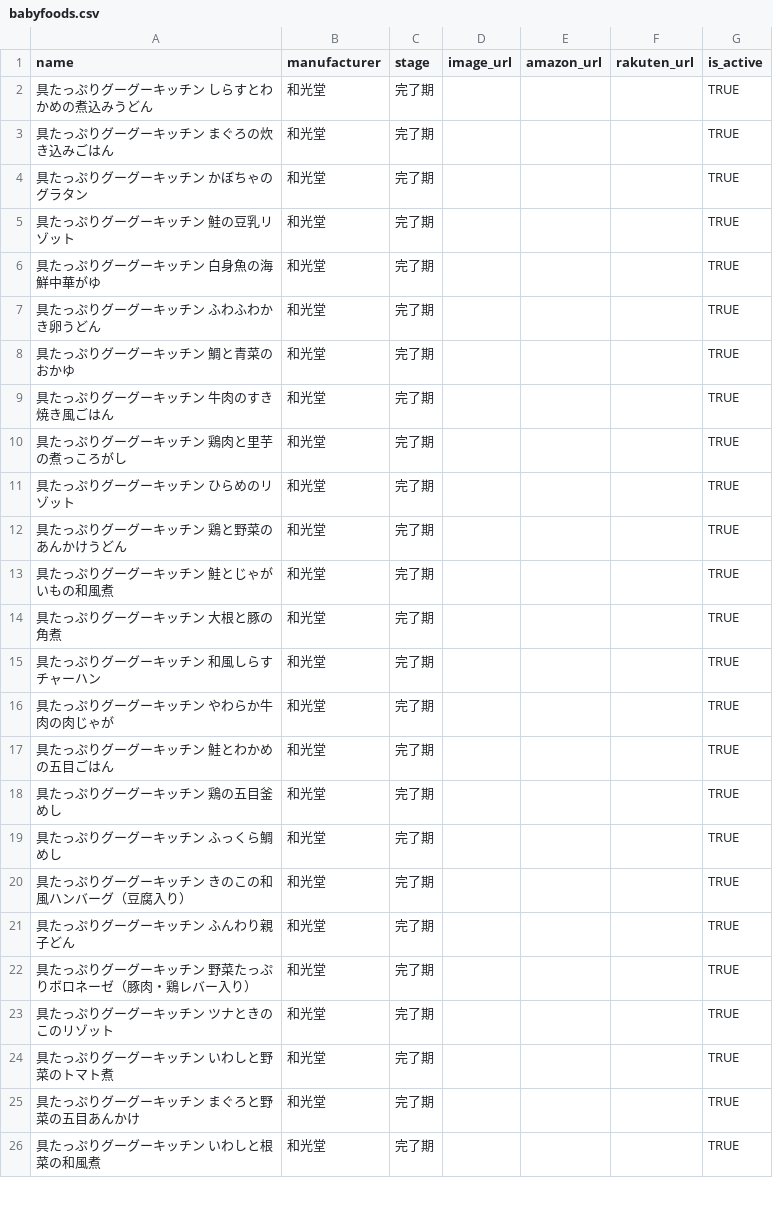
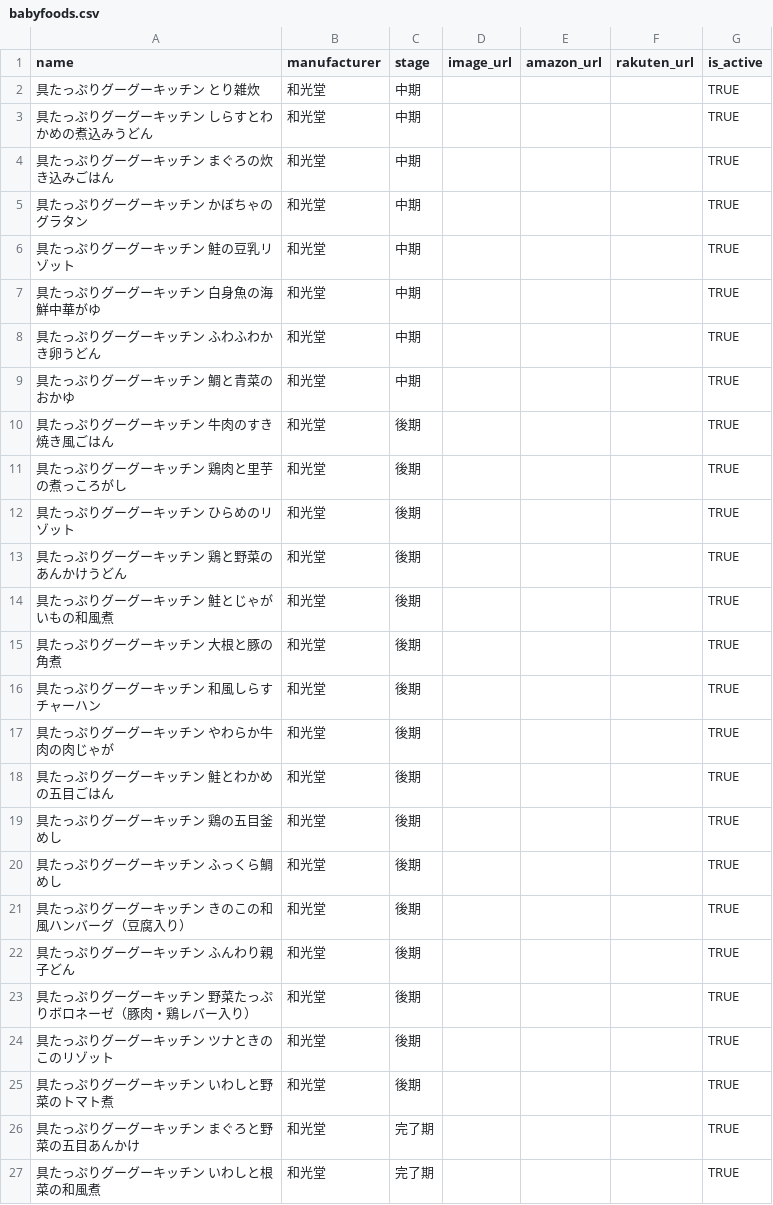
Before and after one commit to harumoja/shokuzai_check, a CSV file: db/seeds/babyfoods.csv, drawn as a sheet; only a part is shown; the diff covers the shown part only.

Commit message:
feat:babyfoods.csvの適齢修正、Renderエラー向け#1追加

```diff
--- a/db/seeds/babyfoods.csv
+++ b/db/seeds/babyfoods.csv
@@ -1,25 +1,26 @@
 name,manufacturer,stage,image_url,amazon_url,rakuten_url,is_active
-具たっぷりグーグーキッチン しらすとわかめの煮込みうどん,和光堂,完了期,,,,TRUE
-具たっぷりグーグーキッチン まぐろの炊き込みごはん,和光堂,完了期,,,,TRUE
-具たっぷりグーグーキッチン かぼちゃのグラタン,和光堂,完了期,,,,TRUE
-具たっぷりグーグーキッチン 鮭の豆乳リゾット,和光堂,完了期,,,,TRUE
-具たっぷりグーグーキッチン 白身魚の海鮮中華がゆ,和光堂,完了期,,,,TRUE
-具たっぷりグーグーキッチン ふわふわかき卵うどん,和光堂,完了期,,,,TRUE
-具たっぷりグーグーキッチン 鯛と青菜のおかゆ,和光堂,完了期,,,,TRUE
-具たっぷりグーグーキッチン 牛肉のすき焼き風ごはん,和光堂,完了期,,,,TRUE
-具たっぷりグーグーキッチン 鶏肉と里芋の煮っころがし,和光堂,完了期,,,,TRUE
-具たっぷりグーグーキッチン ひらめのリゾット,和光堂,完了期,,,,TRUE
-具たっぷりグーグーキッチン 鶏と野菜のあんかけうどん,和光堂,完了期,,,,TRUE
-具たっぷりグーグーキッチン 鮭とじゃがいもの和風煮,和光堂,完了期,,,,TRUE
-具たっぷりグーグーキッチン 大根と豚の角煮,和光堂,完了期,,,,TRUE
-具たっぷりグーグーキッチン 和風しらすチャーハン,和光堂,完了期,,,,TRUE
-具たっぷりグーグーキッチン やわらか牛肉の肉じゃが,和光堂,完了期,,,,TRUE
-具たっぷりグーグーキッチン 鮭とわかめの五目ごはん,和光堂,完了期,,,,TRUE
-具たっぷりグーグーキッチン 鶏の五目釜めし,和光堂,完了期,,,,TRUE
-具たっぷりグーグーキッチン ふっくら鯛めし,和光堂,完了期,,,,TRUE
-具たっぷりグーグーキッチン きのこの和風ハンバーグ（豆腐入り）,和光堂,完了期,,,,TRUE
-具たっぷりグーグーキッチン ふんわり親子どん,和光堂,完了期,,,,TRUE
-具たっぷりグーグーキッチン 野菜たっぷりボロネーゼ（豚肉・鶏レバー入り）,和光堂,完了期,,,,TRUE
-具たっぷりグーグーキッチン ツナときのこのリゾット,和光堂,完了期,,,,TRUE
-具たっぷりグーグーキッチン いわしと野菜のトマト煮,和光堂,完了期,,,,TRUE
+具たっぷりグーグーキッチン とり雑炊,和光堂,中期,,,,TRUE
+具たっぷりグーグーキッチン しらすとわかめの煮込みうどん,和光堂,中期,,,,TRUE
+具たっぷりグーグーキッチン まぐろの炊き込みごはん,和光堂,中期,,,,TRUE
+具たっぷりグーグーキッチン かぼちゃのグラタン,和光堂,中期,,,,TRUE
+具たっぷりグーグーキッチン 鮭の豆乳リゾット,和光堂,中期,,,,TRUE
+具たっぷりグーグーキッチン 白身魚の海鮮中華がゆ,和光堂,中期,,,,TRUE
+具たっぷりグーグーキッチン ふわふわかき卵うどん,和光堂,中期,,,,TRUE
+具たっぷりグーグーキッチン 鯛と青菜のおかゆ,和光堂,中期,,,,TRUE
+具たっぷりグーグーキッチン 牛肉のすき焼き風ごはん,和光堂,後期,,,,TRUE
+具たっぷりグーグーキッチン 鶏肉と里芋の煮っころがし,和光堂,後期,,,,TRUE
+具たっぷりグーグーキッチン ひらめのリゾット,和光堂,後期,,,,TRUE
+具たっぷりグーグーキッチン 鶏と野菜のあんかけうどん,和光堂,後期,,,,TRUE
+具たっぷりグーグーキッチン 鮭とじゃがいもの和風煮,和光堂,後期,,,,TRUE
+具たっぷりグーグーキッチン 大根と豚の角煮,和光堂,後期,,,,TRUE
+具たっぷりグーグーキッチン 和風しらすチャーハン,和光堂,後期,,,,TRUE
+具たっぷりグーグーキッチン やわらか牛肉の肉じゃが,和光堂,後期,,,,TRUE
+具たっぷりグーグーキッチン 鮭とわかめの五目ごはん,和光堂,後期,,,,TRUE
+具たっぷりグーグーキッチン 鶏の五目釜めし,和光堂,後期,,,,TRUE
+具たっぷりグーグーキッチン ふっくら鯛めし,和光堂,後期,,,,TRUE
+具たっぷりグーグーキッチン きのこの和風ハンバーグ（豆腐入り）,和光堂,後期,,,,TRUE
+具たっぷりグーグーキッチン ふんわり親子どん,和光堂,後期,,,,TRUE
+具たっぷりグーグーキッチン 野菜たっぷりボロネーゼ（豚肉・鶏レバー入り）,和光堂,後期,,,,TRUE
+具たっぷりグーグーキッチン ツナときのこのリゾット,和光堂,後期,,,,TRUE
+具たっぷりグーグーキッチン いわしと野菜のトマト煮,和光堂,後期,,,,TRUE
 具たっぷりグーグーキッチン まぐろと野菜の五目あんかけ,和光堂,完了期,,,,TRUE
```
Also changed, not shown: 44 edited cells elsewhere in this file.
